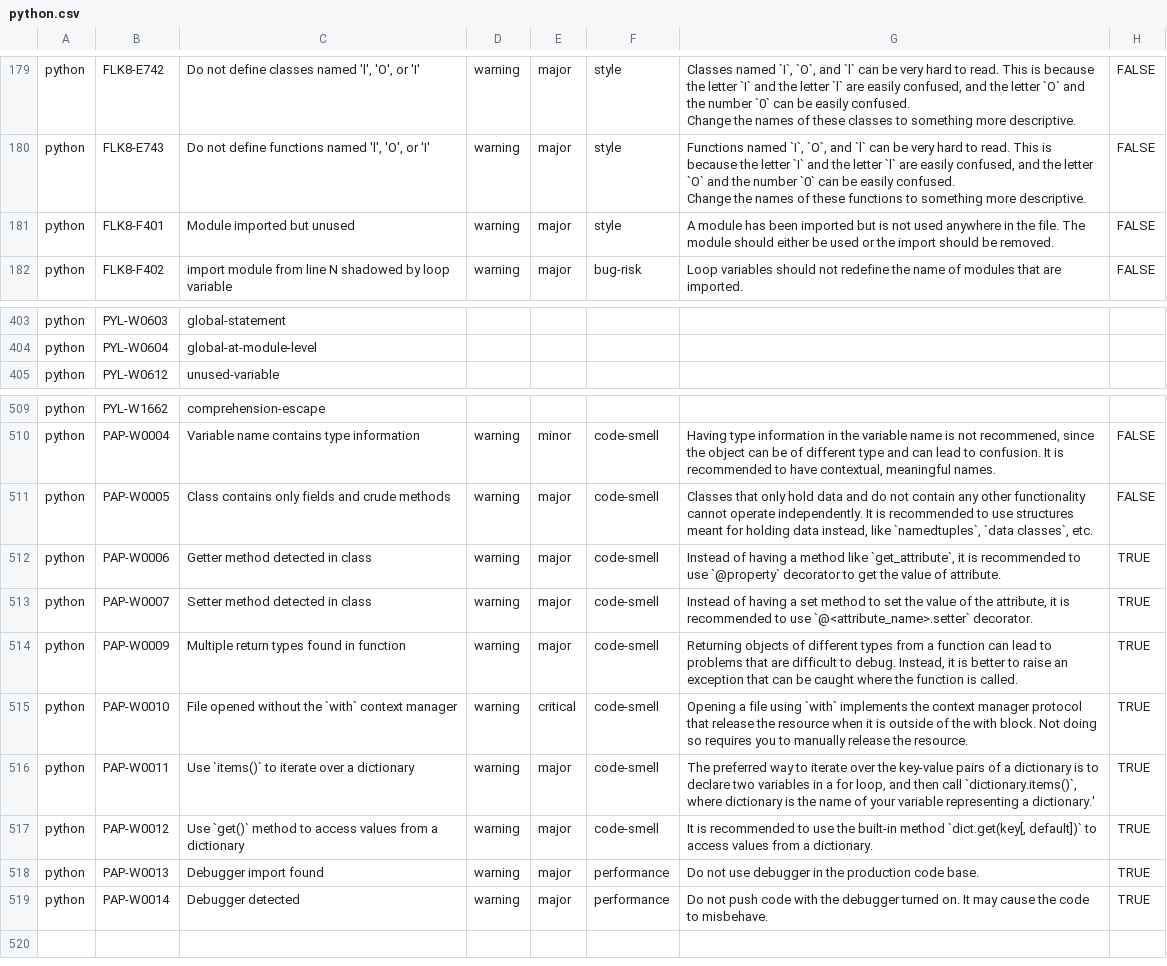
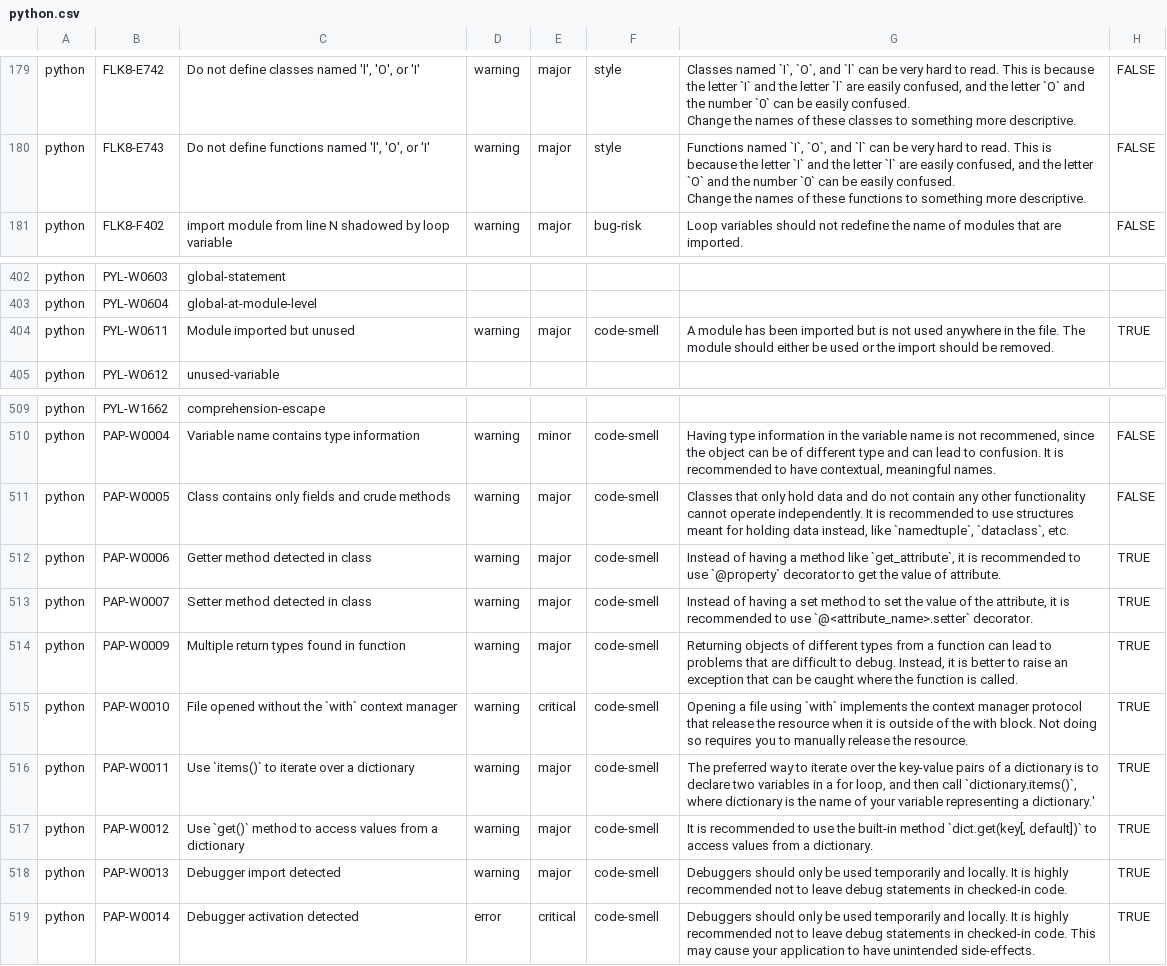
Before and after one commit to DeepSourceCorp/artifacts, a CSV file: issues/python.csv, drawn as a sheet; only a part is shown, gaps mark what is left out.

Commit message:
Replace FLK8-F401 with PYL-W0611; other edits

```diff
--- a/issues/python.csv
+++ b/issues/python.csv
@@ -211,3 +211,2 @@ python,FLK8-E743,"Do not define functions named 'l', 'O', or 'I'",warning,major,
 Change the names of these functions to something more descriptive.",FALSE
-python,FLK8-F401,Module imported but unused,warning,major,style,A module has been imported but is not used anywhere in the file. The module should either be used or the import should be removed.,FALSE
 python,FLK8-F402,import module from line N shadowed by loop variable,warning,major,bug-risk,Loop variables should not redefine the name of modules that are imported.,FALSE
@@ -441,2 +440,3 @@ python,PYL-W0603,global-statement,,,,,
 python,PYL-W0604,global-at-module-level,,,,,
+python,PYL-W0611,Module imported but unused,warning,major,code-smell,A module has been imported but is not used anywhere in the file. The module should either be used or the import should be removed.,TRUE
 python,PYL-W0612,unused-variable,,,,,
@@ -547,3 +547,3 @@ python,PYL-W1662,comprehension-escape,,,,,
 python,PAP-W0004,Variable name contains type information,warning,minor,code-smell,"Having type information in the variable name is not recommened, since the object can be of different type and can lead to confusion. It is recommended to have contextual, meaningful names.",FALSE
-python,PAP-W0005,Class contains only fields and crude methods,warning,major,code-smell,"Classes that only hold data and do not contain any other functionality cannot operate independently. It is recommended to use structures meant for holding data instead, like `namedtuples`, `data classes`, etc.",FALSE
+python,PAP-W0005,Class contains only fields and crude methods,warning,major,code-smell,"Classes that only hold data and do not contain any other functionality cannot operate independently. It is recommended to use structures meant for holding data instead, like `namedtuple`, `dataclass`, etc.",FALSE
 python,PAP-W0006,Getter method detected in class,warning,major,code-smell,"Instead of having a method like `get_attribute`, it is recommended to use `@property` decorator to get the value of attribute.",TRUE
@@ -554,3 +554,3 @@ python,PAP-W0011,Use `items()` to iterate over a dictionary,warning,major,code-s
 python,PAP-W0012,Use `get()` method to access values from a dictionary,warning,major,code-smell,"It is recommended to use the built-in method `dict.get(key[, default])` to access values from a dictionary.",TRUE
-python,PAP-W0013,Debugger import found,warning,major,performance,"Do not use debugger in the production code base.",TRUE
-python,PAP-W0014,Debugger detected,warning,major,performance,"Do not push code with the debugger turned on. It may cause the code to misbehave.",TRUE
+python,PAP-W0013,Debugger import detected,warning,major,code-smell,Debuggers should only be used temporarily and locally. It is highly recommended not to leave debug statements in checked-in code.,TRUE
+python,PAP-W0014,Debugger activation detected,error,critical,code-smell,Debuggers should only be used temporarily and locally. It is highly recommended not to leave debug statements in checked-in code. This may cause your application to have unintended side-effects.,TRUE
```
